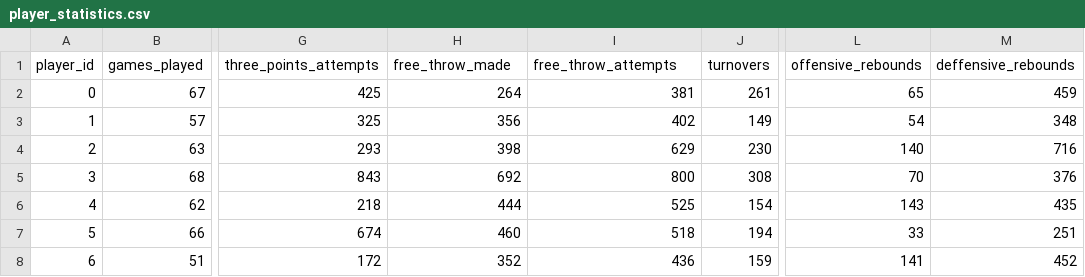
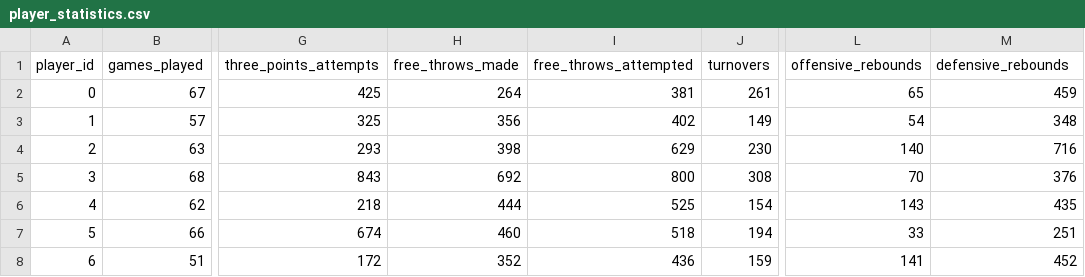
Before and after one commit to 12wollmana/UMN-Data_Analytics-Project_ETL, a CSV file: data/tables/player_statistics.csv, drawn as a sheet; only a part is shown, gaps mark what is left out; the diff names each change by its address in the sheet, - before the commit and + after, or states it on an @@ line.

```diff
--- a/data/tables/player_statistics.csv
+++ b/data/tables/player_statistics.csv
-H1: free_throw_made
+H1: free_throws_made
-I1: free_throw_attempts
+I1: free_throws_attempted
-M1: deffensive_rebounds
+M1: defensive_rebounds
```
Also changed, not shown: data/tables/players.csv, 2 other files.
